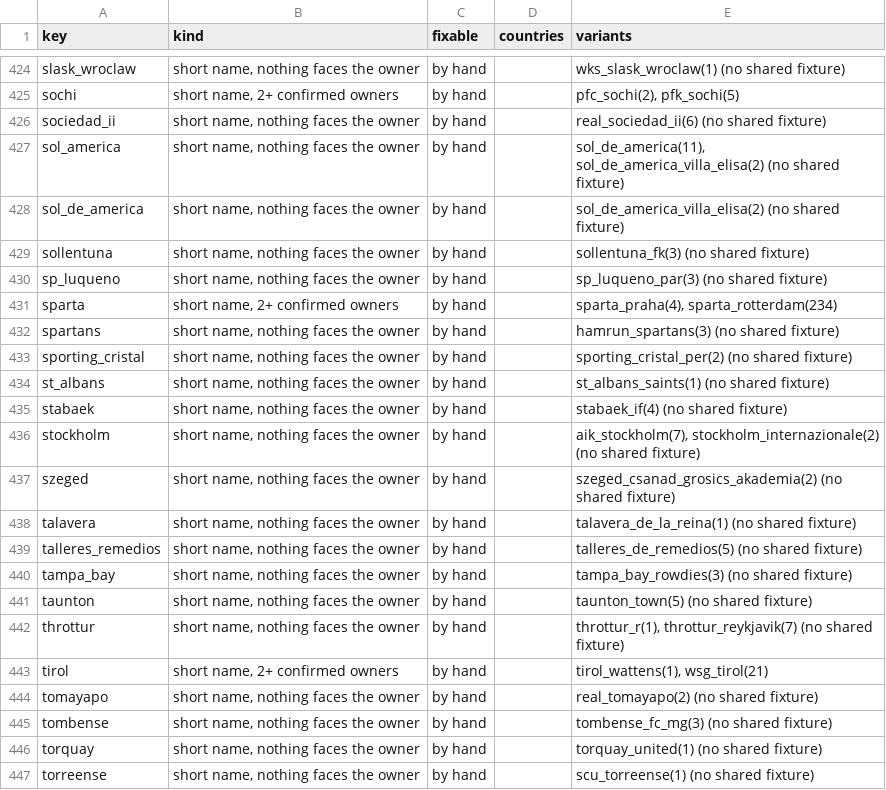
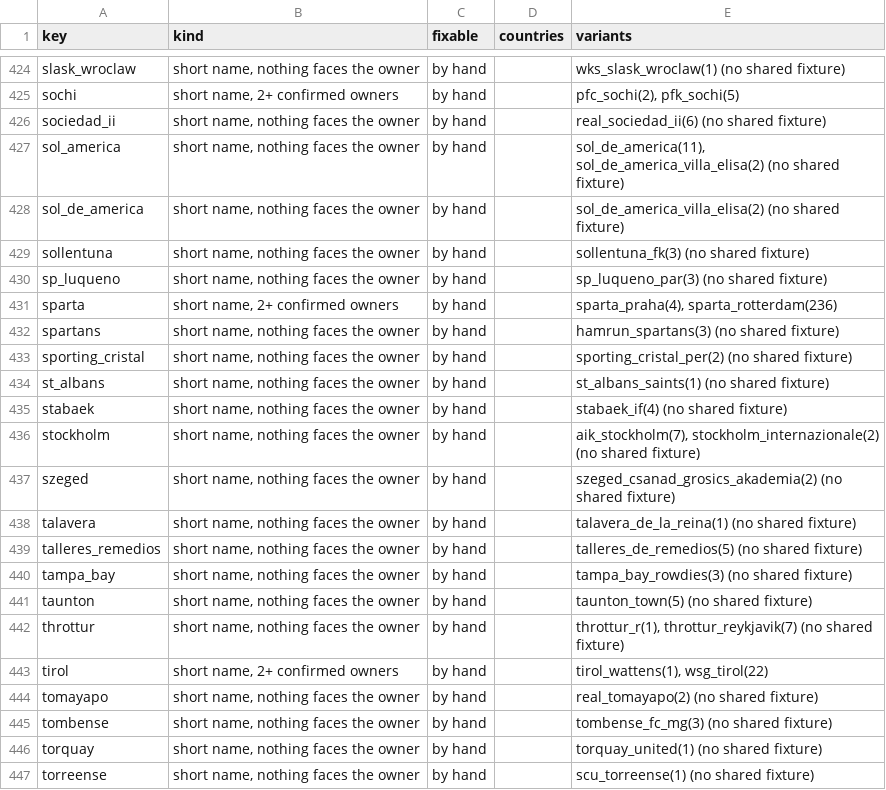
Before and after one commit to ElvinEga/jackpot-harness, a CSV file: data/processed/teams/review.csv, drawn as a sheet; only a part is shown, gaps mark what is left out; the diff covers the shown part only.

```diff
--- a/data/processed/teams/review.csv
+++ b/data/processed/teams/review.csv
@@ -430,3 +430,3 @@ sollentuna,"short name, nothing faces the owner",by hand,,sollentuna_fk(3) (no s
 sp_luqueno,"short name, nothing faces the owner",by hand,,sp_luqueno_par(3) (no shared fixture)
-sparta,"short name, 2+ confirmed owners",by hand,,"sparta_praha(4), sparta_rotterdam(234)"
+sparta,"short name, 2+ confirmed owners",by hand,,"sparta_praha(4), sparta_rotterdam(236)"
 spartans,"short name, nothing faces the owner",by hand,,hamrun_spartans(3) (no shared fixture)
@@ -442,3 +442,3 @@ taunton,"short name, nothing faces the owner",by hand,,taunton_town(5) (no share
 throttur,"short name, nothing faces the owner",by hand,,"throttur_r(1), throttur_reykjavik(7) (no shared fixture)"
-tirol,"short name, 2+ confirmed owners",by hand,,"tirol_wattens(1), wsg_tirol(21)"
+tirol,"short name, 2+ confirmed owners",by hand,,"tirol_wattens(1), wsg_tirol(22)"
 tomayapo,"short name, nothing faces the owner",by hand,,real_tomayapo(2) (no shared fixture)
```
Also changed, not shown: 8 edited cells elsewhere in this file, 1 other file.
